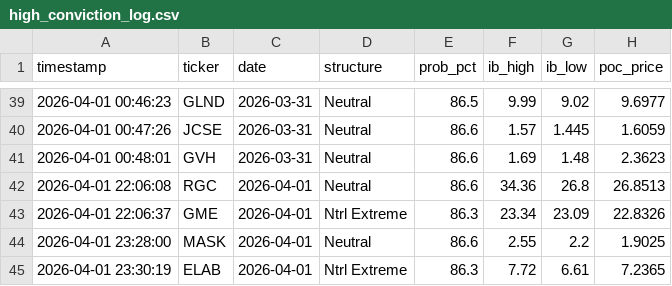
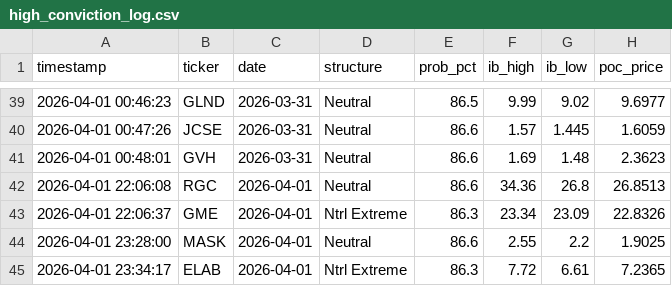
Before and after one commit to rickeybev3-afk/edgeiq, a CSV file: high_conviction_log.csv, drawn as a sheet; only a part is shown, gaps mark what is left out.

```diff
--- a/high_conviction_log.csv
+++ b/high_conviction_log.csv
@@ -44,2 +44,2 @@ timestamp,ticker,date,structure,prob_pct,ib_high,ib_low,poc_price
 2026-04-01 23:28:00,MASK,2026-04-01,Neutral,86.6,2.55,2.2,1.9025
-2026-04-01 23:30:19,ELAB,2026-04-01,Ntrl Extreme,86.3,7.72,6.61,7.2365
+2026-04-01 23:34:17,ELAB,2026-04-01,Ntrl Extreme,86.3,7.72,6.61,7.2365
```
Also changed, not shown: 1 other file.
